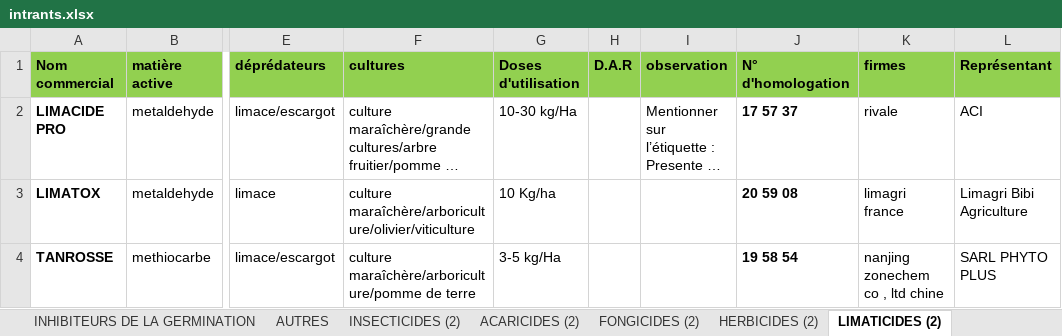
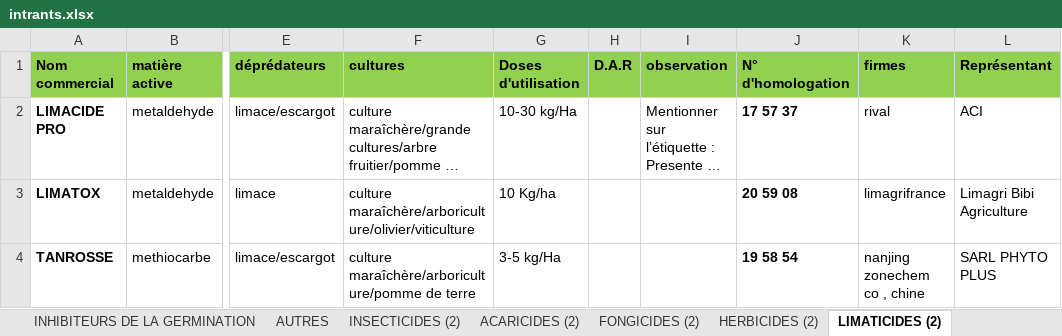
Before and after one commit to kazi94/i-farm, an Excel workbook: storage/app/public/intrants.xlsx, sheet LIMATICIDES (2), drawn as a sheet; only a part is shown, gaps mark what is left out; long unchanged cells end in …; values as stored, in another font and other column widths than the file's, no borders; the diff names each change by its address in the sheet, - before the commit and + after, or states it on an @@ line.

```diff
--- a/storage/app/public/intrants.xlsx (sheet LIMATICIDES (2))
+++ b/storage/app/public/intrants.xlsx (sheet LIMATICIDES (2))
-K2 (firmes): rivale
+K2 (firmes): rival
-K3 (firmes): limagri france
+K3 (firmes): limagrifrance
-K4 (firmes): nanjing zonechem co , ltd chine
+K4 (firmes): nanjing zonechem co , chine
```
Also changed, not shown: sheet REGULATEURS DE CROISSANCES, sheet INSECTICIDES, sheet FONGICIDES, sheet FONGICIDES (2), sheet INSECTICIDES (2), sheet HERBICIDES, 13 more sheets, other sheet tabs, 8 other files.
